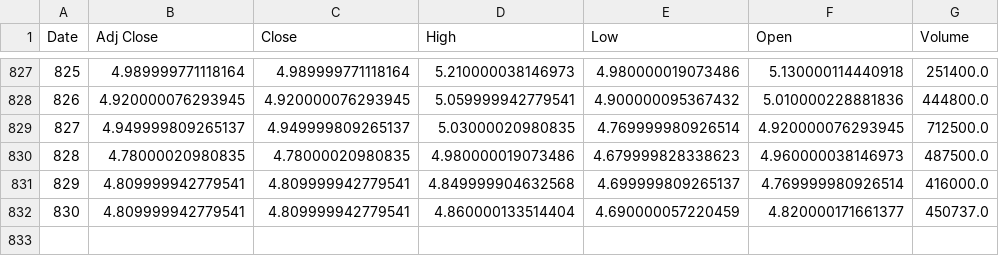
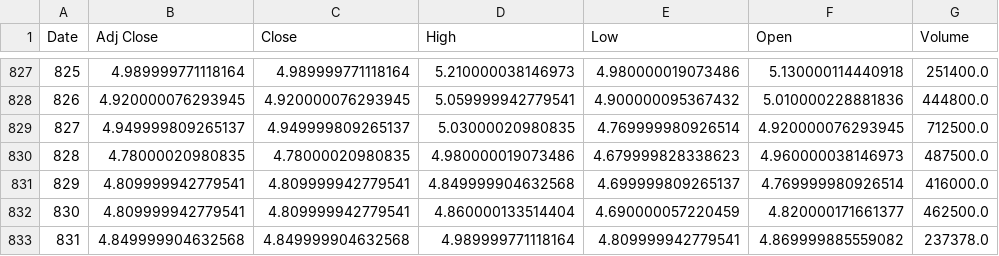
Before and after one commit to JakeGads/Senior-Sem-Stonks, a CSV file: data/VHC.csv, drawn as a sheet; only a part is shown, gaps mark what is left out.

```diff
--- a/data/VHC.csv
+++ b/data/VHC.csv
@@ -831,2 +831,3 @@ Date,Adj Close,Close,High,Low,Open,Volume
 829,4.809999942779541,4.809999942779541,4.849999904632568,4.699999809265137,4.769999980926514,416000.0
-830,4.809999942779541,4.809999942779541,4.860000133514404,4.690000057220459,4.820000171661377,450737.0
+830,4.809999942779541,4.809999942779541,4.860000133514404,4.690000057220459,4.820000171661377,462500.0
+831,4.849999904632568,4.849999904632568,4.989999771118164,4.809999942779541,4.869999885559082,237378.0
```
Also changed, not shown: data/UIS.csv, data/gme.csv, 5 other files.
